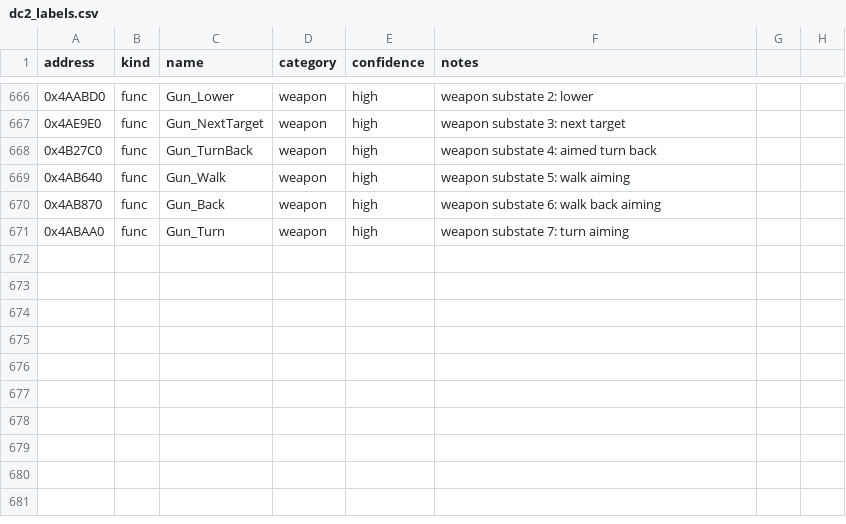
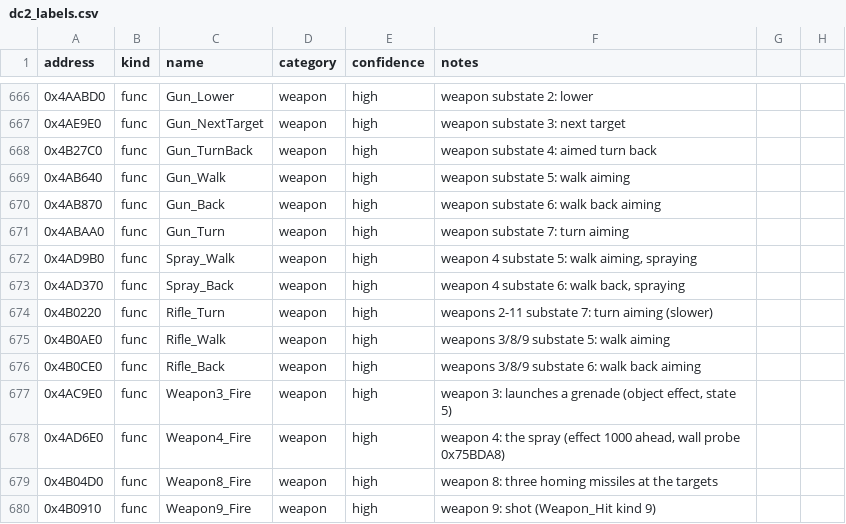
Before and after one commit to andruxaster/dino-crisis2-pc-recomp, a CSV file: tools/dc2_labels.csv, drawn as a sheet; only a part is shown, gaps mark what is left out; the diff names each change by its address in the sheet, - before the commit and + after, or states it on an @@ line.

```diff
--- a/tools/dc2_labels.csv
+++ b/tools/dc2_labels.csv
+row 672: 0x4AD9B0 | func | Spray_Walk | weapon | high | weapon 4 substate 5: walk aiming, spraying
+row 673: 0x4AD370 | func | Spray_Back | weapon | high | weapon 4 substate 6: walk back, spraying
+row 674: 0x4B0220 | func | Rifle_Turn | weapon | high | weapons 2-11 substate 7: turn aiming (slower)
+row 675: 0x4B0AE0 | func | Rifle_Walk | weapon | high | weapons 3/8/9 substate 5: walk aiming
+row 676: 0x4B0CE0 | func | Rifle_Back | weapon | high | weapons 3/8/9 substate 6: walk back aiming
+row 677: 0x4AC9E0 | func | Weapon3_Fire | weapon | high | weapon 3: launches a grenade (object effect, state 5)
+row 678: 0x4AD6E0 | func | Weapon4_Fire | weapon | high | weapon 4: the spray (effect 1000 ahead, wall probe 0x75BDA8)
+row 679: 0x4B04D0 | func | Weapon8_Fire | weapon | high | weapon 8: three homing missiles at the targets
+row 680: 0x4B0910 | func | Weapon9_Fire | weapon | high | weapon 9: shot (Weapon_Hit kind 9)
```
Also changed, not shown: 7 other files.
